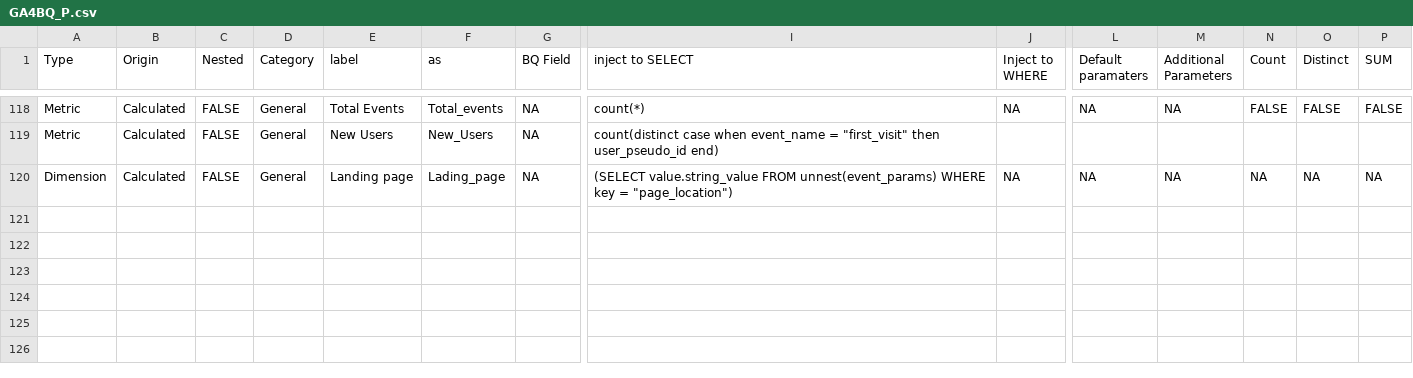
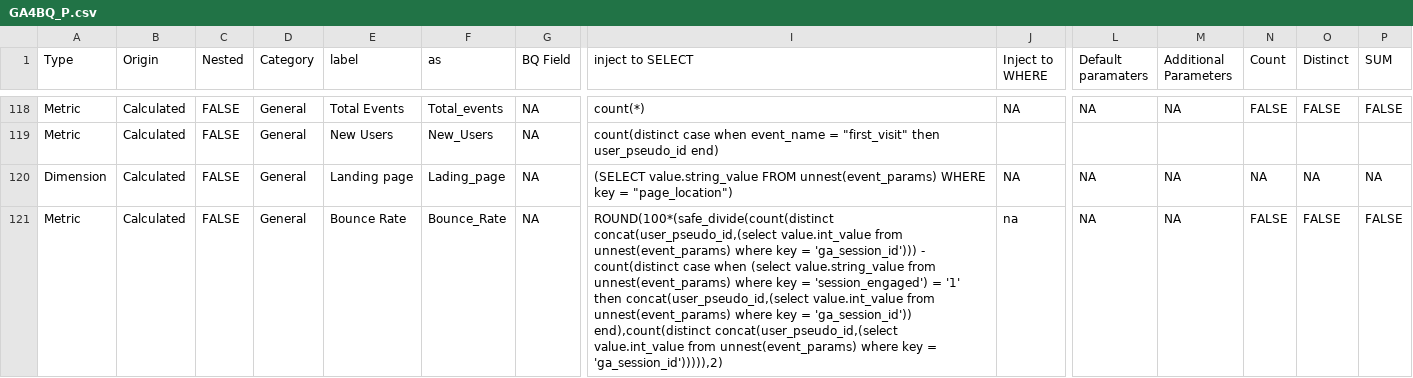
Before and after one commit to Trafikant/GA4BQ_P, a CSV file: GA4BQ_P.csv, drawn as a sheet; only a part is shown, gaps mark what is left out; rows hold the shown columns only; the diff names each change by its address in the sheet, - before the commit and + after, or states it on an @@ line.

Commit message:
Update GA4BQ_P.csv

```diff
--- a/GA4BQ_P.csv
+++ b/GA4BQ_P.csv
+row 121: Metric | Calculated | FALSE | General | Bounce Rate | Bounce_Rate | NA | ROUND(100*(safe_divide(count(distinct concat(user_pseudo_id,(select value.int_value from unnest(event_params) where key = 'ga_session_id'))) - count(distinct case when (select value.string_value from unnest(event_params) where key = 'session_engaged') = '1' then concat(user_pseudo_id,(select value.int_value from unnest(event_params) where key = 'ga_session_id')) end),count(distinct concat(user_pseudo_id,(select value.int_value from unnest(event_params) where key = 'ga_session_id'))))),2) | na | NA | NA | FALSE | FALSE | FALSE
```
